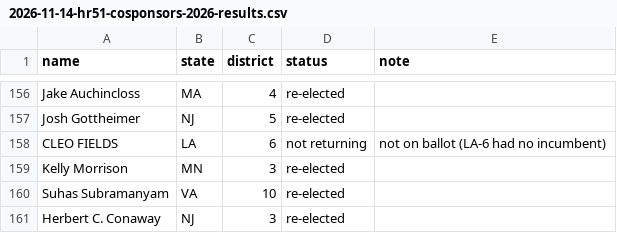
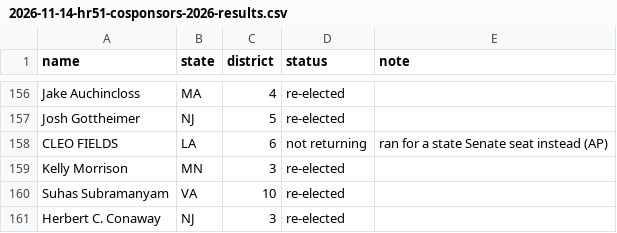
Before and after one commit to antzzz10/dc-bills-tracker, a CSV file: docs/research/2026-11-14-hr51-cosponsors-2026-results.csv, drawn as a sheet; only a part is shown, gaps mark what is left out.

```diff
--- a/docs/research/2026-11-14-hr51-cosponsors-2026-results.csv
+++ b/docs/research/2026-11-14-hr51-cosponsors-2026-results.csv
@@ -157,3 +157,3 @@ name,state,district,status,note
 "Josh Gottheimer","NJ","5","re-elected",""
-"CLEO FIELDS","LA","6","not returning","not on ballot (LA-6 had no incumbent)"
+"CLEO FIELDS","LA","6","not returning","ran for a state Senate seat instead (AP)"
 "Kelly Morrison","MN","3","re-elected",""
```
Also changed, not shown: 3 other files.
